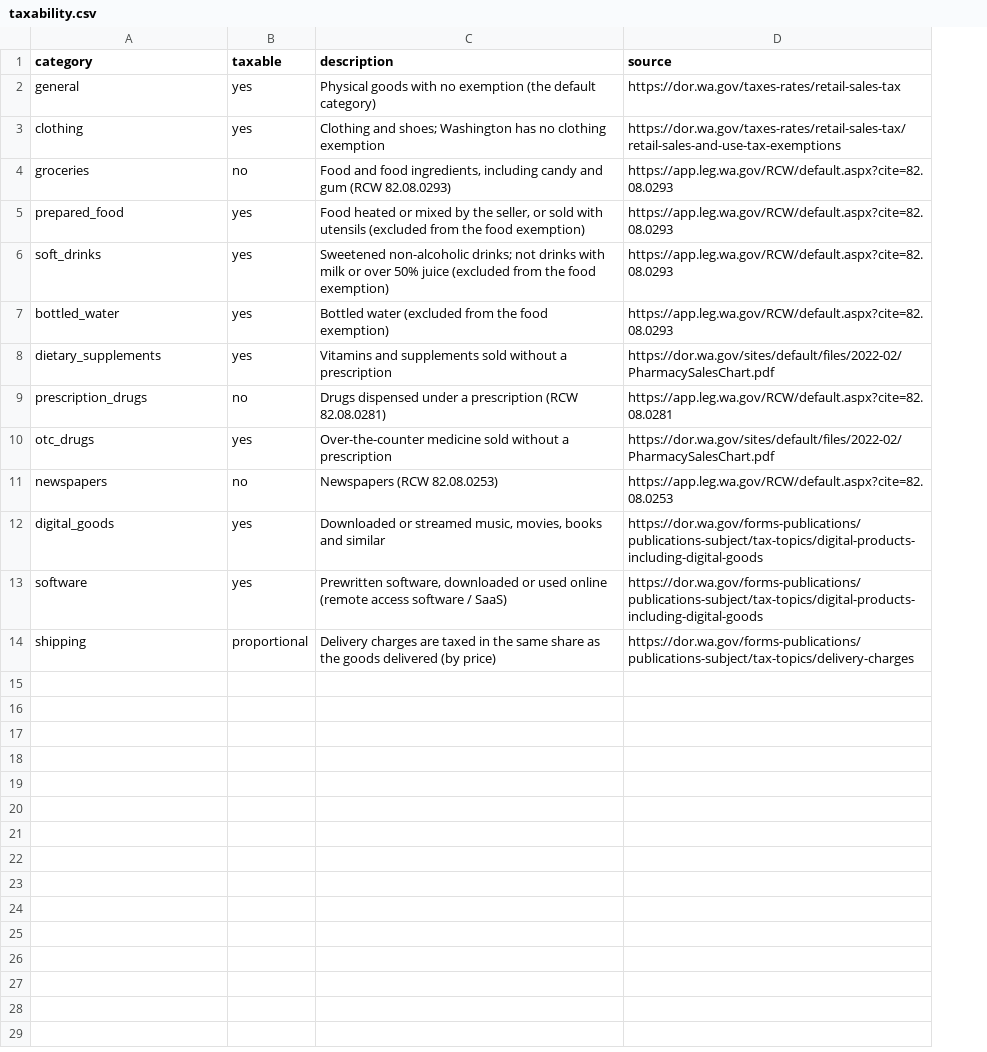
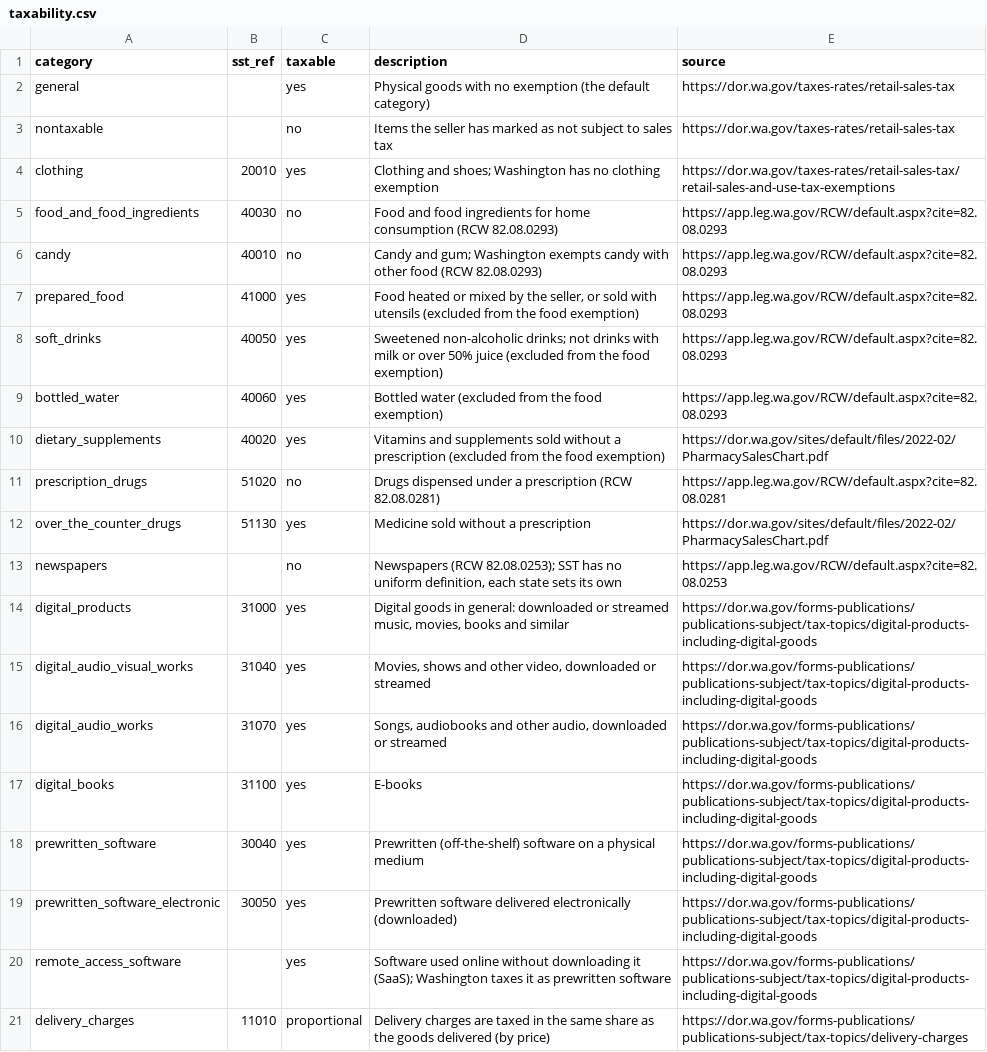
Before and after one commit to haya-noor/Tax-Engine, a CSV file: taxengine/states/washington/taxability.csv, drawn as a sheet; addresses are those after the commit; the diff names each change by its address in the sheet, - before the commit and + after, or states it on an @@ line.

```diff
--- a/taxengine/states/washington/taxability.csv
+++ b/taxengine/states/washington/taxability.csv
+column B (sst_ref), rows 4-5: 20010 | 40030; rows 7-14: 41000 | 40050 | 40060 | 40020 | 51020 | 51130 |  | 31000; row 21: 11010
+row 3: nontaxable |  | no | Items the seller has marked as not subject to sales tax | https://dor.wa.gov/taxes-rates/retail-sales-tax
-A5 (category): groceries
+A5 (category): food_and_food_ingredients
-D5 (description): …and food ingredients, including candy and gum (RCW 82.08.0293)
+D5 (description): …and food ingredients for home consumption (RCW 82.08.0293)
+row 6: candy | 40010 | no | Candy and gum; Washington exempts candy with other food (RCW 82.08.0293) | https://app.leg.wa.gov/RCW/default.aspx?cite=82.08.0293
-D10 (description): …a prescription
+D10 (description): …a prescription (excluded from the food exemption)
-A12 (category): otc_drugs
+A12 (category): over_the_counter_drugs
-D12 (description): Over-the-counter medicine sold without a prescription
+D12 (description): Medicine sold without a prescription
-D13 (description): Newspapers (RCW 82.08.0253)
+D13 (description): Newspapers (RCW 82.08.0253); SST has no uniform definition, each state sets its own
-A14 (category): digital_goods
+A14 (category): digital_products
-D14 (description): Downloaded or streamed…
+D14 (description): Digital goods in general: downloaded or streamed…
+row 15: digital_audio_visual_works | 31040 | yes | Movies, shows and other video, downloaded or streamed | https://dor.wa.gov/forms-publications/publications-subject/tax-topics/digital-products-including-digital-goods
+row 16: digital_audio_works | 31070 | yes | Songs, audiobooks and other audio, downloaded or streamed | https://dor.wa.gov/forms-publications/publications-subject/tax-topics/digital-products-including-digital-goods
+row 17: digital_books | 31100 | yes | E-books | https://dor.wa.gov/forms-publications/publications-subject/tax-topics/digital-products-including-digital-goods
+row 18: prewritten_software | 30040 | yes | Prewritten (off-the-shelf) software on a physical medium | https://dor.wa.gov/forms-publications/publications-subject/tax-topics/digital-products-including-digital-goods
+row 19: prewritten_software_electronic | 30050 | yes | Prewritten software delivered electronically (downloaded) | https://dor.wa.gov/forms-publications/publications-subject/tax-topics/digital-products-including-digital-goods
-A20 (category): software
+A20 (category): remote_access_software
-D20 (description): Prewritten software, downloaded or used online (remote access software / SaaS)
+D20 (description): Software used online without downloading it (SaaS); Washington taxes it as prewritten software
-A21 (category): shipping
+A21 (category): delivery_charges
```
Also changed, not shown: 9 other files.
